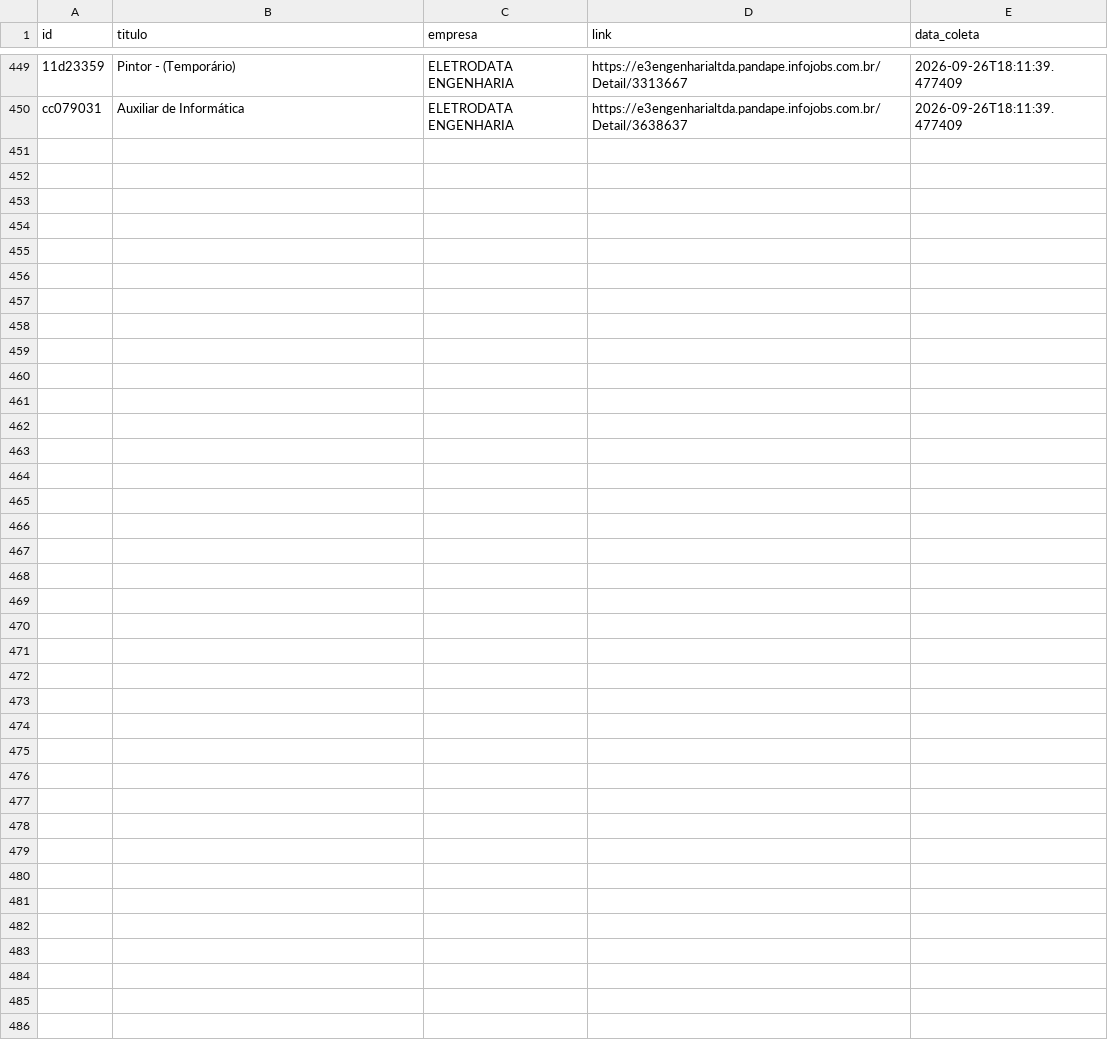
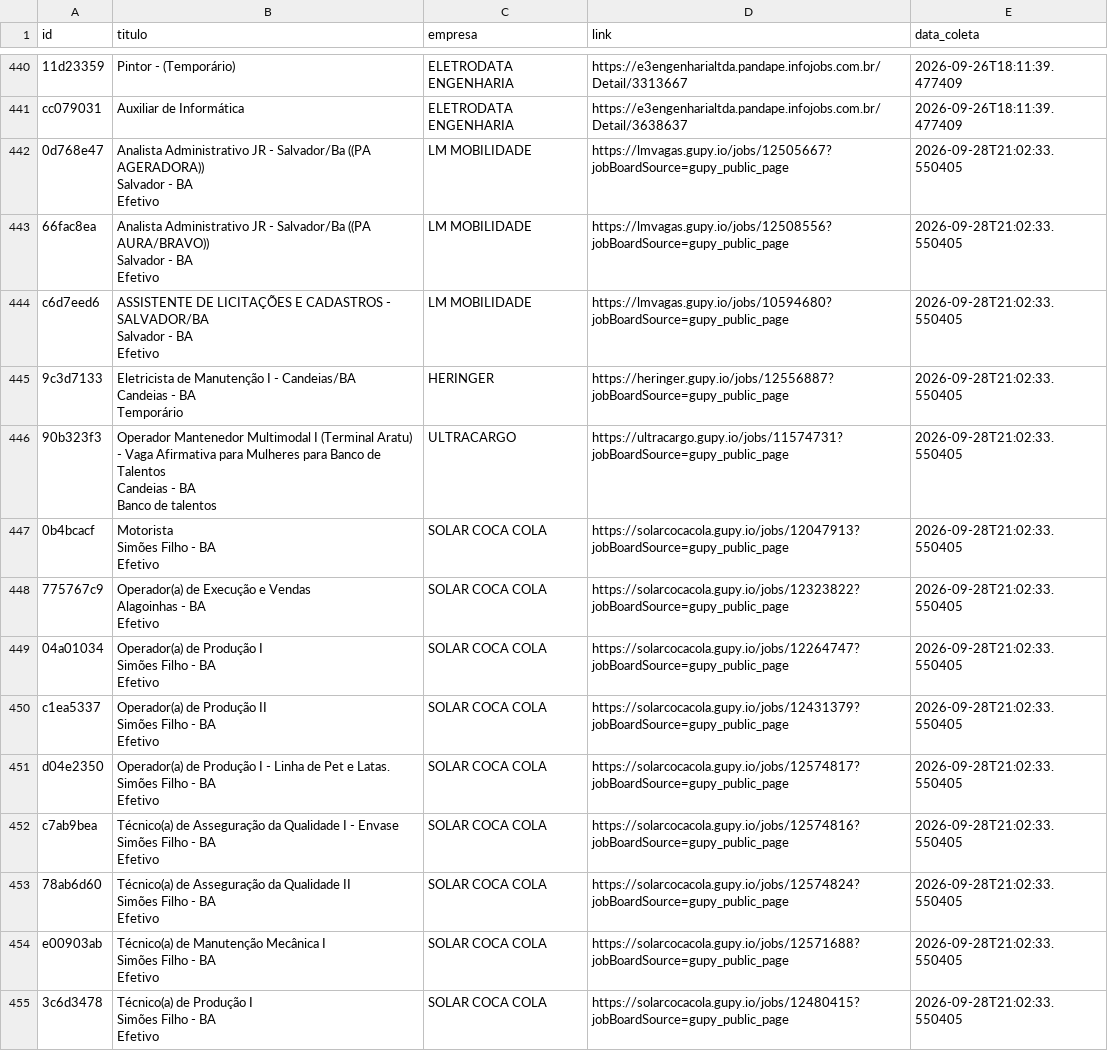
Before and after one commit to AndreyCarlos07/central-vagas, a CSV file: vagas_backup.csv, drawn as a sheet; only a part is shown, gaps mark what is left out; ↵ is a line break in a cell; the diff covers the shown part only; the diff names each change by its address in the sheet, - before the commit and + after, or states it on an @@ line.

Commit message:
Backup automático vagas.csv

```diff
--- a/vagas_backup.csv
+++ b/vagas_backup.csv
+row 442: 0d768e47 | Analista Administrativo JR - Salvador/Ba ((PA AGERADORA)) ↵ Salvador - BA ↵ Efetivo | LM MOBILIDADE | https://lmvagas.gupy.io/jobs/12505667?jobBoardSource=gupy_public_page | 2026-09-28T21:02:33.550405
+row 443: 66fac8ea | Analista Administrativo JR - Salvador/Ba ((PA AURA/BRAVO)) ↵ Salvador - BA ↵ Efetivo | LM MOBILIDADE | https://lmvagas.gupy.io/jobs/12508556?jobBoardSource=gupy_public_page | 2026-09-28T21:02:33.550405
+row 444: c6d7eed6 | ASSISTENTE DE LICITAÇÕES E CADASTROS - SALVADOR/BA ↵ Salvador - BA ↵ Efetivo | LM MOBILIDADE | https://lmvagas.gupy.io/jobs/10594680?jobBoardSource=gupy_public_page | 2026-09-28T21:02:33.550405
+row 445: 9c3d7133 | Eletricista de Manutenção I - Candeias/BA ↵ Candeias - BA ↵ Temporário | HERINGER | https://heringer.gupy.io/jobs/12556887?jobBoardSource=gupy_public_page | 2026-09-28T21:02:33.550405
+row 446: 90b323f3 | Operador Mantenedor Multimodal I (Terminal Aratu) - Vaga Afirmativa para Mulheres para Banco de Talentos ↵ Candeias - BA ↵ Banco de talentos | ULTRACARGO | https://ultracargo.gupy.io/jobs/11574731?jobBoardSource=gupy_public_page | 2026-09-28T21:02:33.550405
+row 447: 0b4bcacf | Motorista ↵ Simões Filho - BA ↵ Efetivo | SOLAR COCA COLA | https://solarcocacola.gupy.io/jobs/12047913?jobBoardSource=gupy_public_page | 2026-09-28T21:02:33.550405
+row 448: 775767c9 | Operador(a) de Execução e Vendas ↵ Alagoinhas - BA ↵ Efetivo | SOLAR COCA COLA | https://solarcocacola.gupy.io/jobs/12323822?jobBoardSource=gupy_public_page | 2026-09-28T21:02:33.550405
+row 449: 04a01034 | Operador(a) de Produção I ↵ Simões Filho - BA ↵ Efetivo | SOLAR COCA COLA | https://solarcocacola.gupy.io/jobs/12264747?jobBoardSource=gupy_public_page | 2026-09-28T21:02:33.550405
+row 450: c1ea5337 | Operador(a) de Produção II ↵ Simões Filho - BA ↵ Efetivo | SOLAR COCA COLA | https://solarcocacola.gupy.io/jobs/12431379?jobBoardSource=gupy_public_page | 2026-09-28T21:02:33.550405
+row 451: d04e2350 | Operador(a) de Produção I - Linha de Pet e Latas. ↵ Simões Filho - BA ↵ Efetivo | SOLAR COCA COLA | https://solarcocacola.gupy.io/jobs/12574817?jobBoardSource=gupy_public_page | 2026-09-28T21:02:33.550405
+row 452: c7ab9bea | Técnico(a) de Asseguração da Qualidade I - Envase ↵ Simões Filho - BA ↵ Efetivo | SOLAR COCA COLA | https://solarcocacola.gupy.io/jobs/12574816?jobBoardSource=gupy_public_page | 2026-09-28T21:02:33.550405
+row 453: 78ab6d60 | Técnico(a) de Asseguração da Qualidade II ↵ Simões Filho - BA ↵ Efetivo | SOLAR COCA COLA | https://solarcocacola.gupy.io/jobs/12574824?jobBoardSource=gupy_public_page | 2026-09-28T21:02:33.550405
+row 454: e00903ab | Técnico(a) de Manutenção Mecânica I ↵ Simões Filho - BA ↵ Efetivo | SOLAR COCA COLA | https://solarcocacola.gupy.io/jobs/12571688?jobBoardSource=gupy_public_page | 2026-09-28T21:02:33.550405
+row 455: 3c6d3478 | Técnico(a) de Produção I ↵ Simões Filho - BA ↵ Efetivo | SOLAR COCA COLA | https://solarcocacola.gupy.io/jobs/12480415?jobBoardSource=gupy_public_page | 2026-09-28T21:02:33.550405
```
Also changed, not shown: 13 added rows and 9 removed rows elsewhere in this file.
